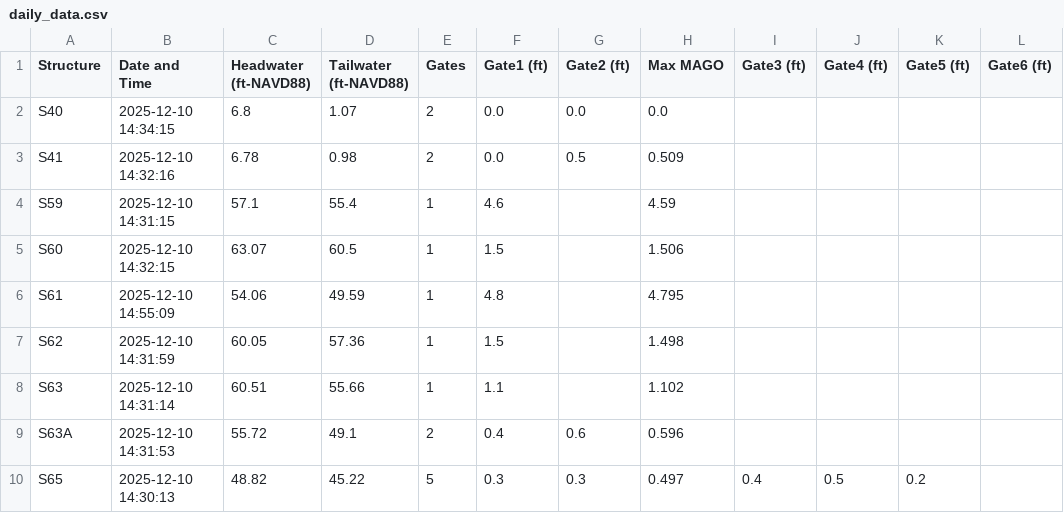
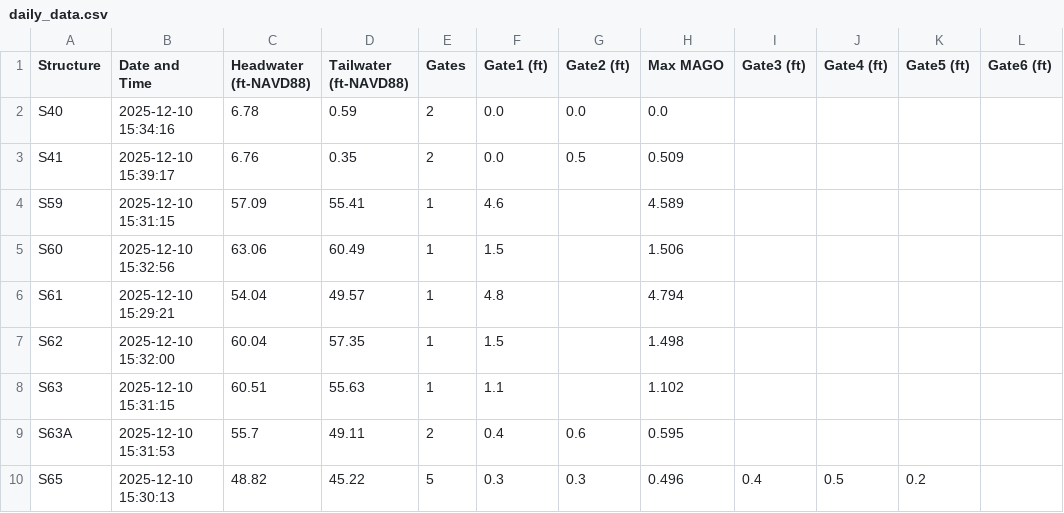
Before and after one commit to Sondipon/Pollynomial-Fitted-MAGO-Calculator-Ver3.1, a CSV file: daily_data.csv, drawn as a sheet; only a part is shown; the diff covers the shown part only.

Commit message:
Daily update: 2025-12-10

```diff
--- a/daily_data.csv
+++ b/daily_data.csv
@@ -1,10 +1,10 @@
 Structure,Date and Time,Headwater (ft-NAVD88),Tailwater (ft-NAVD88),Gates,Gate1 (ft),Gate2 (ft),Max MAGO,Gate3 (ft),Gate4 (ft),Gate5 (ft),Gate6 (ft)
-S40,2025-12-10 14:34:15,6.8,1.07,2,0.0,0.0,0.0,,,,
-S41,2025-12-10 14:32:16,6.78,0.98,2,0.0,0.5,0.509,,,,
-S59,2025-12-10 14:31:15,57.1,55.4,1,4.6,,4.59,,,,
-S60,2025-12-10 14:32:15,63.07,60.5,1,1.5,,1.506,,,,
-S61,2025-12-10 14:55:09,54.06,49.59,1,4.8,,4.795,,,,
-S62,2025-12-10 14:31:59,60.05,57.36,1,1.5,,1.498,,,,
-S63,2025-12-10 14:31:14,60.51,55.66,1,1.1,,1.102,,,,
-S63A,2025-12-10 14:31:53,55.72,49.1,2,0.4,0.6,0.596,,,,
-S65,2025-12-10 14:30:13,48.82,45.22,5,0.3,0.3,0.497,0.4,0.5,0.2,
+S40,2025-12-10 15:34:16,6.78,0.59,2,0.0,0.0,0.0,,,,
+S41,2025-12-10 15:39:17,6.76,0.35,2,0.0,0.5,0.509,,,,
+S59,2025-12-10 15:31:15,57.09,55.41,1,4.6,,4.589,,,,
+S60,2025-12-10 15:32:56,63.06,60.49,1,1.5,,1.506,,,,
+S61,2025-12-10 15:29:21,54.04,49.57,1,4.8,,4.794,,,,
+S62,2025-12-10 15:32:00,60.04,57.35,1,1.5,,1.498,,,,
+S63,2025-12-10 15:31:15,60.51,55.63,1,1.1,,1.102,,,,
+S63A,2025-12-10 15:31:53,55.7,49.11,2,0.4,0.6,0.595,,,,
+S65,2025-12-10 15:30:13,48.82,45.22,5,0.3,0.3,0.496,0.4,0.5,0.2,
```
Also changed, not shown: 61 edited cells elsewhere in this file.
